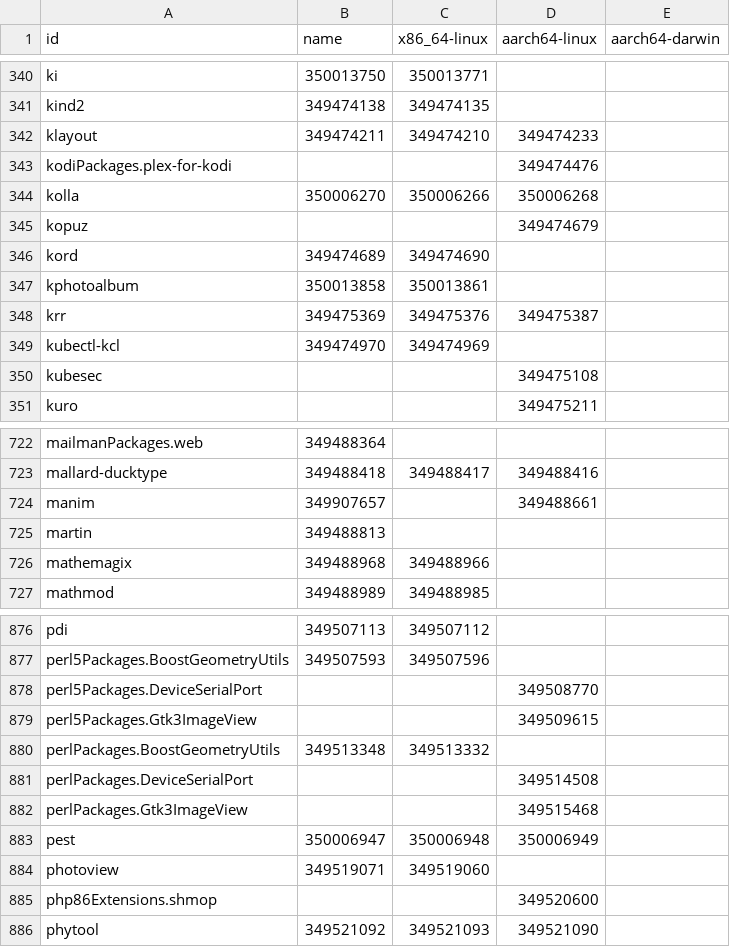
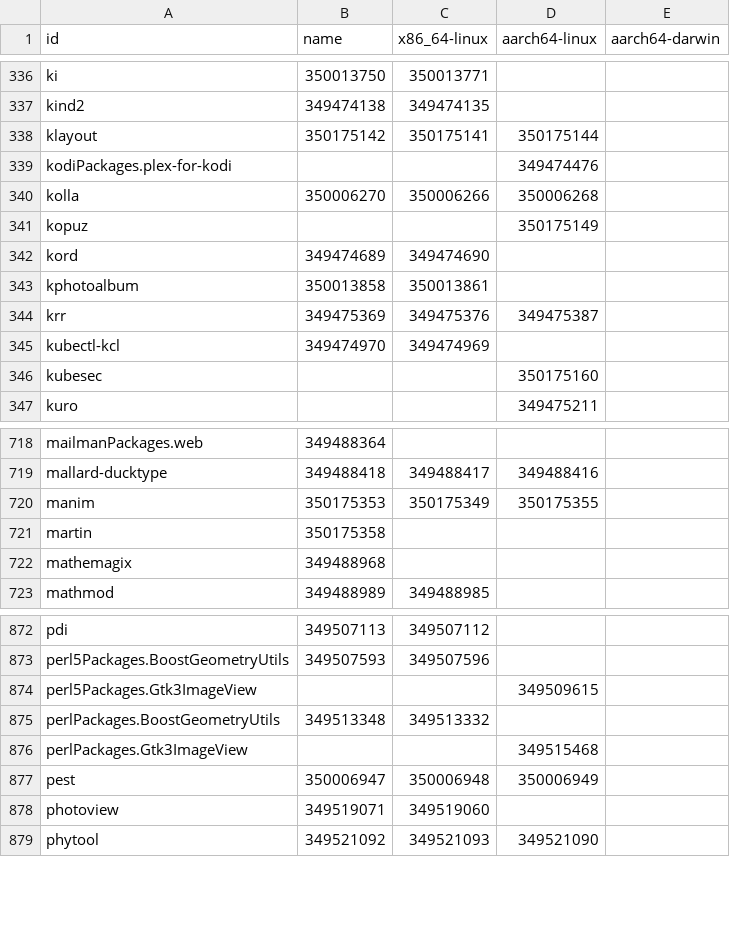
Before and after one commit to dtomvan/nixpkgs-failure-notify, a CSV file: results/trunk/4-failures-packed.csv, drawn as a sheet; only a part is shown, gaps mark what is left out; the diff covers the shown part only.

```diff
--- a/results/trunk/4-failures-packed.csv
+++ b/results/trunk/4-failures-packed.csv
@@ -341,6 +337,6 @@ ki,350013750,350013771,
 kind2,349474138,349474135,
-klayout,349474211,349474210,349474233
+klayout,350175142,350175141,350175144
 kodiPackages.plex-for-kodi,,,349474476
 kolla,350006270,350006266,350006268
-kopuz,,,349474679
+kopuz,,,350175149
 kord,349474689,349474690,
@@ -349,3 +345,3 @@ krr,349475369,349475376,349475387
 kubectl-kcl,349474970,349474969,
-kubesec,,,349475108
+kubesec,,,350175160
 kuro,,,349475211
@@ -723,5 +719,5 @@ mailmanPackages.web,349488364,,
 mallard-ducktype,349488418,349488417,349488416
-manim,349907657,,349488661
-martin,349488813,,
-mathemagix,349488968,349488966,
+manim,350175353,350175349,350175355
+martin,350175358,,
+mathemagix,349488968,,
 mathmod,349488989,349488985,
@@ -877,6 +873,4 @@ pdi,349507113,349507112,
 perl5Packages.BoostGeometryUtils,349507593,349507596,
-perl5Packages.DeviceSerialPort,,,349508770
 perl5Packages.Gtk3ImageView,,,349509615
 perlPackages.BoostGeometryUtils,349513348,349513332,
-perlPackages.DeviceSerialPort,,,349514508
 perlPackages.Gtk3ImageView,,,349515468
@@ -884,3 +878,2 @@ pest,350006947,350006948,350006949
 photoview,349519071,349519060,
-php86Extensions.shmop,,,349520600
 phytool,349521092,349521093,349521090
```
Also changed, not shown: 3 added rows, 28 removed rows and 36 edited cells elsewhere in this file, 2 other files.
